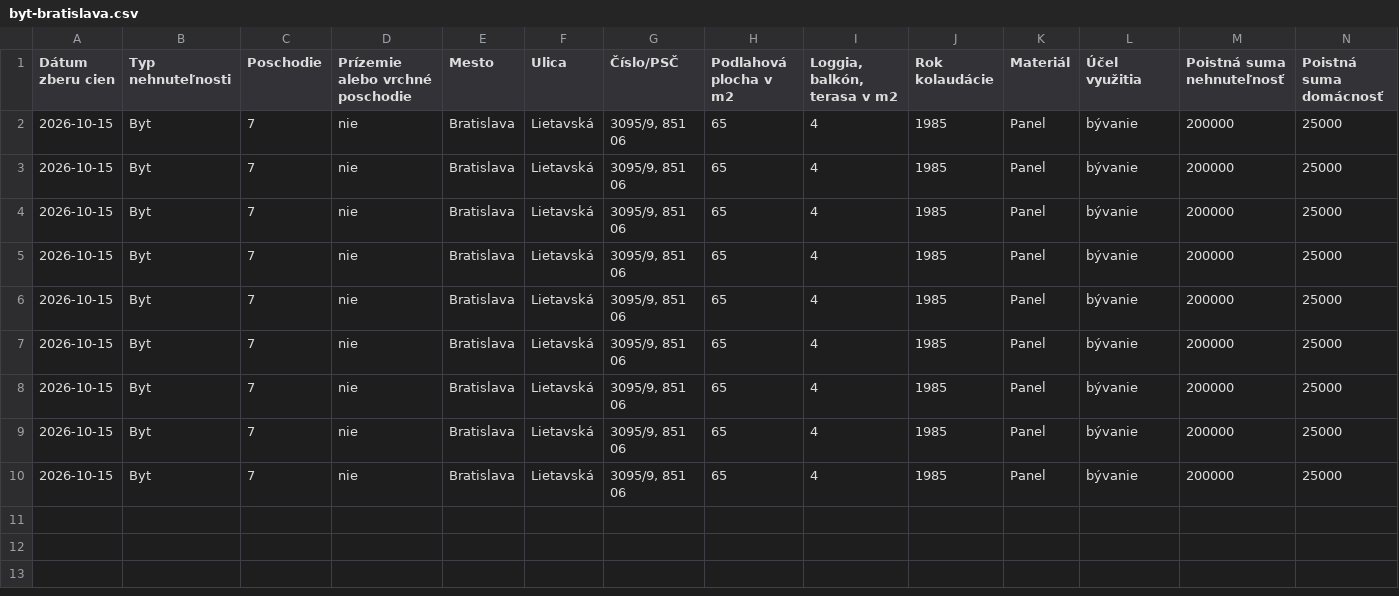
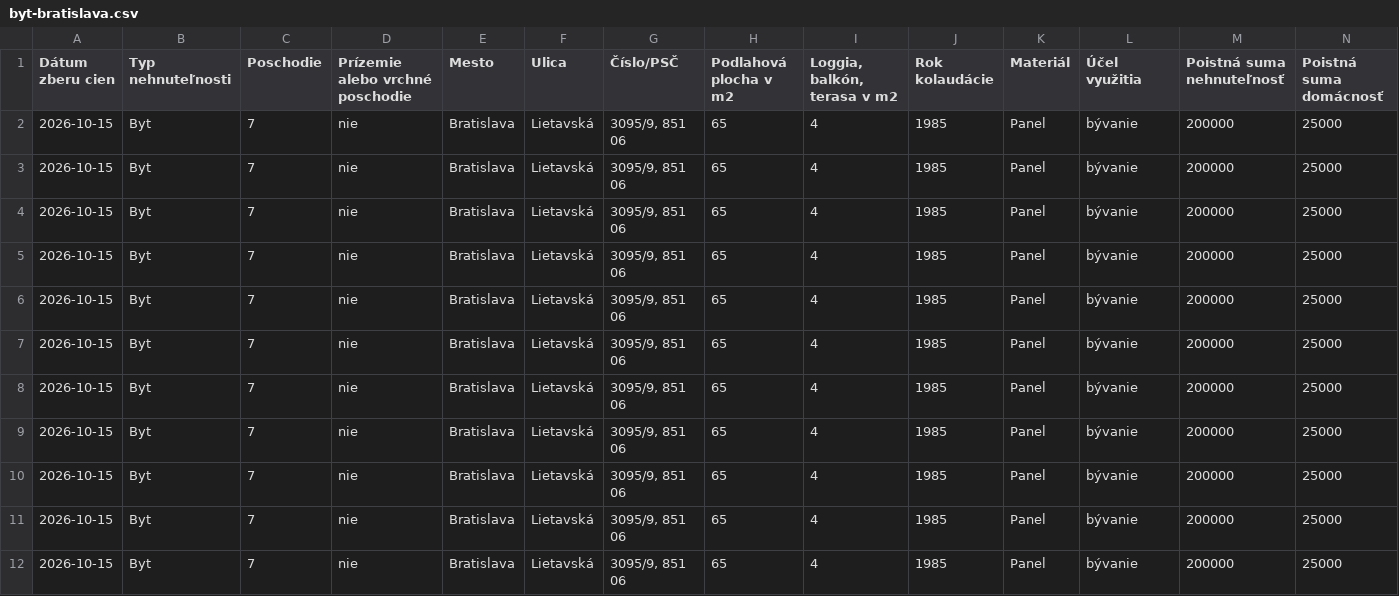
Before and after one commit to kika123-r/Monitoring, a CSV file: data/results/byt-bratislava.csv, drawn as a sheet; only a part is shown; rows hold the shown columns only; the diff names each change by its address in the sheet, - before the commit and + after, or states it on an @@ line.

```diff
--- a/data/results/byt-bratislava.csv
+++ b/data/results/byt-bratislava.csv
+row 11: 2026-10-15 | Byt | 7 | nie | Bratislava | Lietavská | 3095/9, 851 06 | 65 | 4 | 1985 | Panel | bývanie | 200000 | 25000
+row 12: 2026-10-15 | Byt | 7 | nie | Bratislava | Lietavská | 3095/9, 851 06 | 65 | 4 | 1985 | Panel | bývanie | 200000 | 25000
```
Also changed, not shown: data/results/byt-kosice.csv, data/results/dom-male-dvorniky.csv, 6 other files.
